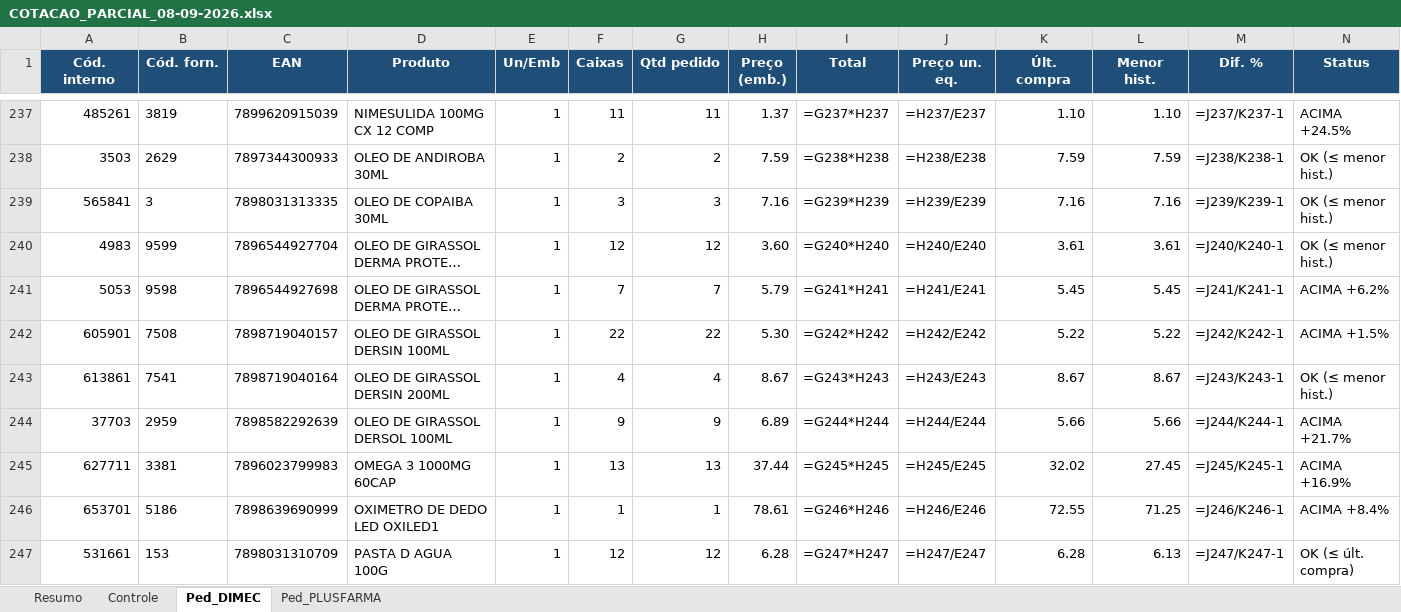
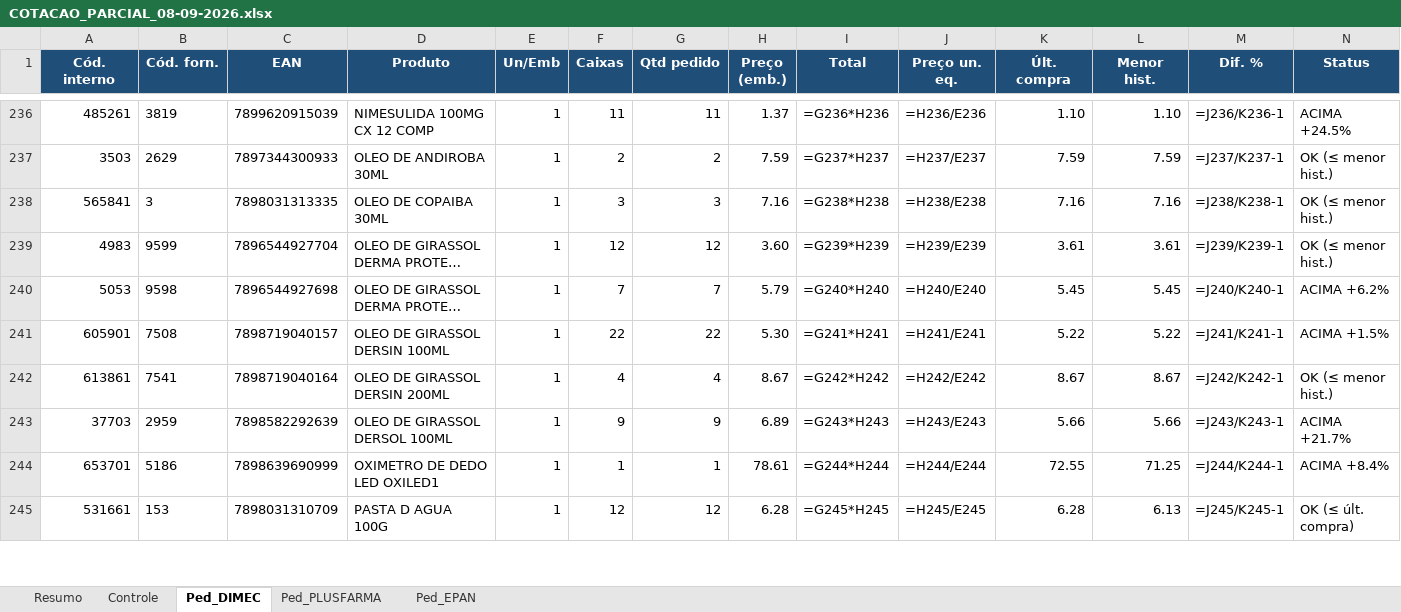
Before and after one commit to arthurrocha2025/farmarocha, an Excel workbook: cotacoes/2026-09-08/COTACAO_PARCIAL_08-09-2026.xlsx, sheet Ped_DIMEC, drawn as a sheet; only a part is shown, gaps mark what is left out; long unchanged cells end in …; values as stored, in another font and other column widths than the file's, no borders; formulas without a stored value are shown as written; removed rows and columns are numbered as before the commit, all else as after; rows hold the shown columns only; the diff covers the shown part only; the diff names each change by its address in the sheet, - before the commit and + after, or states it on an @@ line.

```diff
--- a/cotacoes/2026-09-08/COTACAO_PARCIAL_08-09-2026.xlsx (sheet Ped_DIMEC)
+++ b/cotacoes/2026-09-08/COTACAO_PARCIAL_08-09-2026.xlsx (sheet Ped_DIMEC)
+sheet tab: Ped_EPAN
-I236 (Total): =G237*H237
+I236 (Total): =G236*H236
-J236 (Preço un. eq.): =H237/E237
+J236 (Preço un. eq.): =H236/E236
-M236 (Dif. %): =J237/K237-1
+M236 (Dif. %): =J236/K236-1
-I237 (Total): =G238*H238
+I237 (Total): =G237*H237
-J237 (Preço un. eq.): =H238/E238
+J237 (Preço un. eq.): =H237/E237
-M237 (Dif. %): =J238/K238-1
+M237 (Dif. %): =J237/K237-1
-I238 (Total): =G239*H239
+I238 (Total): =G238*H238
-J238 (Preço un. eq.): =H239/E239
+J238 (Preço un. eq.): =H238/E238
-M238 (Dif. %): =J239/K239-1
+M238 (Dif. %): =J238/K238-1
-I239 (Total): =G240*H240
+I239 (Total): =G239*H239
-J239 (Preço un. eq.): =H240/E240
+J239 (Preço un. eq.): =H239/E239
-M239 (Dif. %): =J240/K240-1
+M239 (Dif. %): =J239/K239-1
-I240 (Total): =G241*H241
+I240 (Total): =G240*H240
-J240 (Preço un. eq.): =H241/E241
+J240 (Preço un. eq.): =H240/E240
-M240 (Dif. %): =J241/K241-1
+M240 (Dif. %): =J240/K240-1
-I241 (Total): =G242*H242
+I241 (Total): =G241*H241
-J241 (Preço un. eq.): =H242/E242
+J241 (Preço un. eq.): =H241/E241
-M241 (Dif. %): =J242/K242-1
+M241 (Dif. %): =J241/K241-1
-I242 (Total): =G243*H243
+I242 (Total): =G242*H242
-J242 (Preço un. eq.): =H243/E243
+J242 (Preço un. eq.): =H242/E242
-M242 (Dif. %): =J243/K243-1
+M242 (Dif. %): =J242/K242-1
-I243 (Total): =G244*H244
+I243 (Total): =G243*H243
-J243 (Preço un. eq.): =H244/E244
+J243 (Preço un. eq.): =H243/E243
-M243 (Dif. %): =J244/K244-1
+M243 (Dif. %): =J243/K243-1
-row 245: 627711 | 3381 | 7896023799983 | OMEGA 3 1000MG 60CAP | 1 | 13 | 13 | 37.44 | =G245*H245 | =H245/E245 | 32.02 | 27.45 | =J245/K245-1 | ACIMA +16.9%
-I244 (Total): =G246*H246
+I244 (Total): =G244*H244
-J244 (Preço un. eq.): =H246/E246
+J244 (Preço un. eq.): =H244/E244
-M244 (Dif. %): =J246/K246-1
+M244 (Dif. %): =J244/K244-1
-I245 (Total): =G247*H247
+I245 (Total): =G245*H245
-J245 (Preço un. eq.): =H247/E247
+J245 (Preço un. eq.): =H245/E245
-M245 (Dif. %): =J247/K247-1
+M245 (Dif. %): =J245/K245-1
```
Also changed, not shown: 3 removed rows and 281 edited cells elsewhere in this sheet, sheet Controle, sheet Ped_PLUSFARMA, sheet Resumo, 1 other file.
